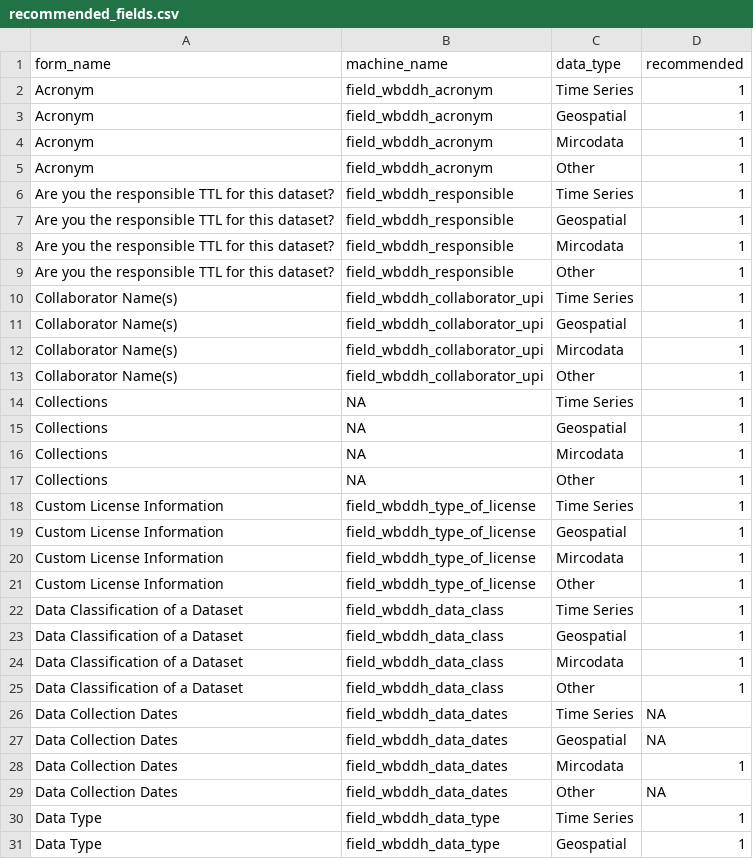
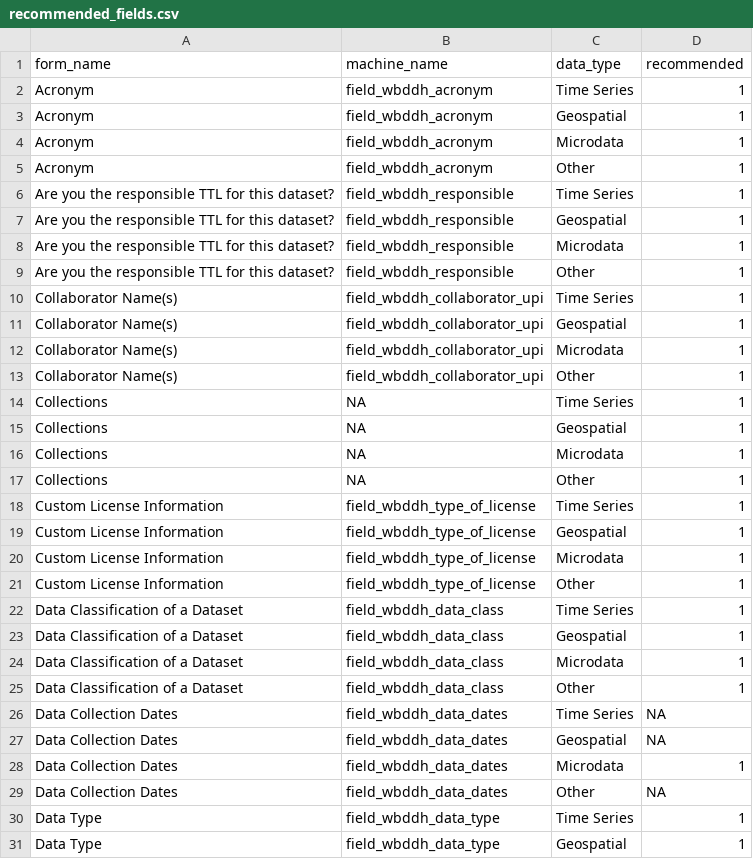
Before and after one commit to tonyfujs/ddhqa, a CSV file: data-raw/recommended_fields.csv, drawn as a sheet; only a part is shown; the diff covers the shown part only.

Commit message:
fix typo in Microdata

```diff
--- a/data-raw/recommended_fields.csv
+++ b/data-raw/recommended_fields.csv
@@ -3,3 +3,3 @@ Acronym,field_wbddh_acronym,Time Series,1
 Acronym,field_wbddh_acronym,Geospatial,1
-Acronym,field_wbddh_acronym,Mircodata,1
+Acronym,field_wbddh_acronym,Microdata,1
 Acronym,field_wbddh_acronym,Other,1
@@ -7,3 +7,3 @@ Are you the responsible TTL for this dataset?,field_wbddh_responsible,Time Serie
 Are you the responsible TTL for this dataset?,field_wbddh_responsible,Geospatial,1
-Are you the responsible TTL for this dataset?,field_wbddh_responsible,Mircodata,1
+Are you the responsible TTL for this dataset?,field_wbddh_responsible,Microdata,1
 Are you the responsible TTL for this dataset?,field_wbddh_responsible,Other,1
@@ -11,3 +11,3 @@ Collaborator Name(s),field_wbddh_collaborator_upi,Time Series,1
 Collaborator Name(s),field_wbddh_collaborator_upi,Geospatial,1
-Collaborator Name(s),field_wbddh_collaborator_upi,Mircodata,1
+Collaborator Name(s),field_wbddh_collaborator_upi,Microdata,1
 Collaborator Name(s),field_wbddh_collaborator_upi,Other,1
@@ -15,3 +15,3 @@ Collections,NA,Time Series,1
 Collections,NA,Geospatial,1
-Collections,NA,Mircodata,1
+Collections,NA,Microdata,1
 Collections,NA,Other,1
@@ -19,3 +19,3 @@ Custom License Information,field_wbddh_type_of_license,Time Series,1
 Custom License Information,field_wbddh_type_of_license,Geospatial,1
-Custom License Information,field_wbddh_type_of_license,Mircodata,1
+Custom License Information,field_wbddh_type_of_license,Microdata,1
 Custom License Information,field_wbddh_type_of_license,Other,1
@@ -23,3 +23,3 @@ Data Classification of a Dataset,field_wbddh_data_class,Time Series,1
 Data Classification of a Dataset,field_wbddh_data_class,Geospatial,1
-Data Classification of a Dataset,field_wbddh_data_class,Mircodata,1
+Data Classification of a Dataset,field_wbddh_data_class,Microdata,1
 Data Classification of a Dataset,field_wbddh_data_class,Other,1
@@ -27,3 +27,3 @@ Data Collection Dates,field_wbddh_data_dates,Time Series,NA
 Data Collection Dates,field_wbddh_data_dates,Geospatial,NA
-Data Collection Dates,field_wbddh_data_dates,Mircodata,1
+Data Collection Dates,field_wbddh_data_dates,Microdata,1
 Data Collection Dates,field_wbddh_data_dates,Other,NA
```
Also changed, not shown: 14 edited cells elsewhere in this file, 1 other file.
